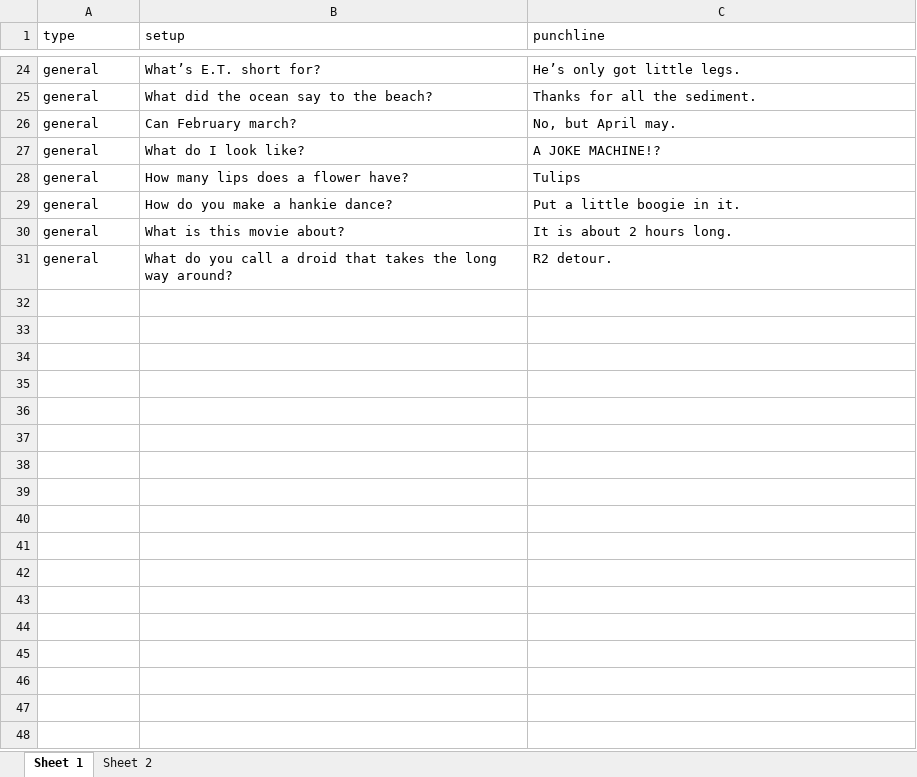
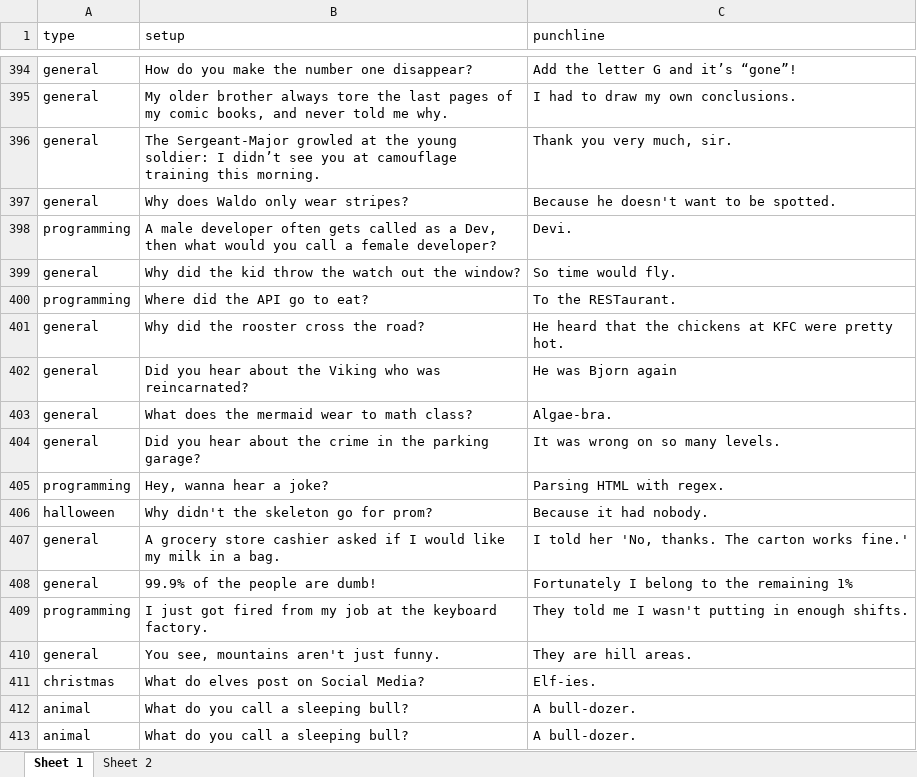
Before and after one commit to LilOTechGod/AnchorAPI, an Excel workbook: client/src/assets/Excel.xlsx, sheet Sheet 1, drawn as a sheet; only a part is shown, gaps mark what is left out; values as stored, in another font and other column widths than the file's, no borders; addresses are those after the commit; the diff covers the shown part only; the diff names each change by its address in the sheet, - before the commit and + after, or states it on an @@ line.

```diff
--- a/client/src/assets/Excel.xlsx (sheet Sheet 1)
+++ b/client/src/assets/Excel.xlsx (sheet Sheet 1)
-B394 (setup): What’s E.T. short for?
+B394 (setup): How do you make the number one disappear?
-C394 (punchline): He’s only got little legs.
+C394 (punchline): Add the letter G and it’s “gone”!
-B395 (setup): What did the ocean say to the beach?
+B395 (setup): My older brother always tore the last pages of my comic books, and never told me why.
-C395 (punchline): Thanks for all the sediment.
+C395 (punchline): I had to draw my own conclusions.
-B396 (setup): Can February march?
+B396 (setup): The Sergeant-Major growled at the young soldier: I didn’t see you at camouflage training this morning.
-C396 (punchline): No, but April may.
+C396 (punchline): Thank you very much, sir.
-B397 (setup): What do I look like?
+B397 (setup): Why does Waldo only wear stripes?
-C397 (punchline): A JOKE MACHINE!?
+C397 (punchline): Because he doesn't want to be spotted.
+row 398: programming | A male developer often gets called as a Dev, then what would you call a female developer? | Devi.
+row 399: general | Why did the kid throw the watch out the window? | So time would fly.
+row 400: programming | Where did the API go to eat? | To the RESTaurant.
-B401 (setup): How many lips does a flower have?
+B401 (setup): Why did the rooster cross the road?
-C401 (punchline): Tulips
+C401 (punchline): He heard that the chickens at KFC were pretty hot.
-B402 (setup): How do you make a hankie dance?
+B402 (setup): Did you hear about the Viking who was reincarnated?
-C402 (punchline): Put a little boogie in it.
+C402 (punchline): He was Bjorn again
+row 403: general | What does the mermaid wear to math class? | Algae-bra.
-B404 (setup): What is this movie about?
+B404 (setup): Did you hear about the crime in the parking garage?
-C404 (punchline): It is about 2 hours long.
+C404 (punchline): It was wrong on so many levels.
+row 405: programming | Hey, wanna hear a joke? | Parsing HTML with regex.
+row 406: halloween | Why didn't the skeleton go for prom? | Because it had nobody.
-B407 (setup): What do you call a droid that takes the long way around?
+B407 (setup): A grocery store cashier asked if I would like my milk in a bag.
-C407 (punchline): R2 detour.
+C407 (punchline): I told her 'No, thanks. The carton works fine.'
+row 408: general | 99.9% of the people are dumb! | Fortunately I belong to the remaining 1%
+row 409: programming | I just got fired from my job at the keyboard factory. | They told me I wasn't putting in enough shifts.
+row 410: general | You see, mountains aren't just funny. | They are hill areas.
+row 411: christmas | What do elves post on Social Media? | Elf-ies.
+row 412: animal | What do you call a sleeping bull? | A bull-dozer.
+row 413: animal | What do you call a sleeping bull? | A bull-dozer.
```
Also changed, not shown: 370 added rows, 2 moved rows and 34 edited cells elsewhere in this sheet, 1 other file.
